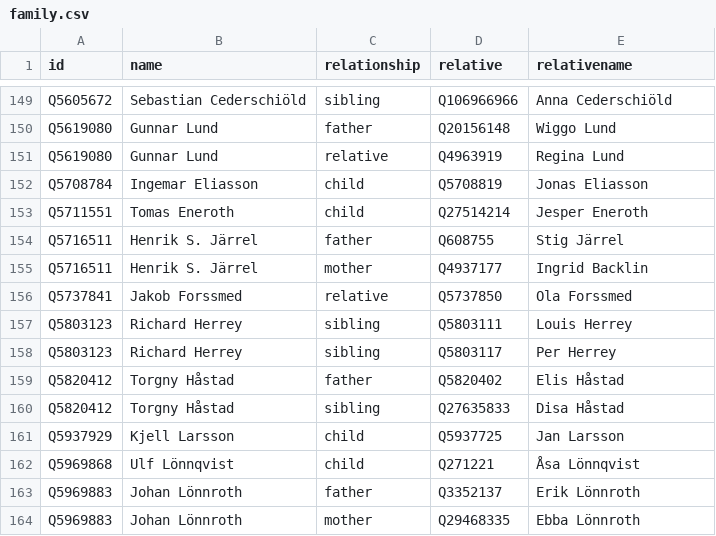
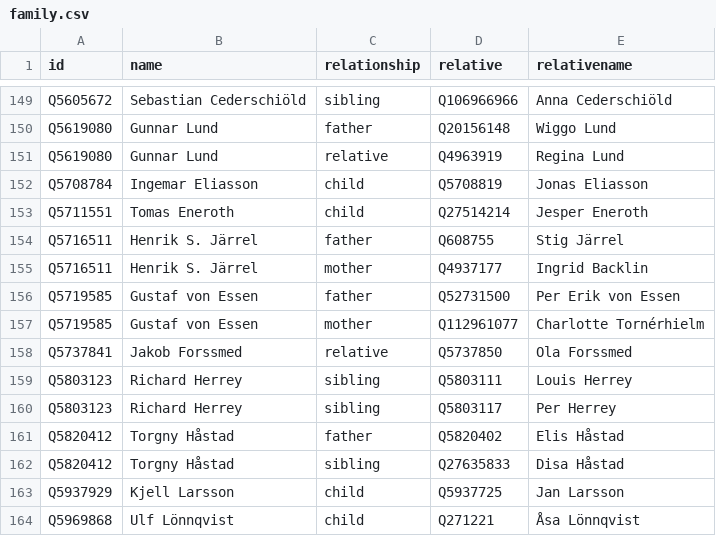
Before and after one commit to every-politician-scrapers/sweden-cabinet, a CSV file: html/family.csv, drawn as a sheet; only a part is shown, gaps mark what is left out; the shorter side is filled out with more unchanged rows; the diff names each change by its address in the sheet, - before the commit and + after, or states it on an @@ line.

```diff
--- a/html/family.csv
+++ b/html/family.csv
+row 156: Q5719585 | Gustaf von Essen | father | Q52731500 | Per Erik von Essen
+row 157: Q5719585 | Gustaf von Essen | mother | Q112961077 | Charlotte Tornérhielm
```
Also changed, not shown: html/legislators.csv, 1 other file.
